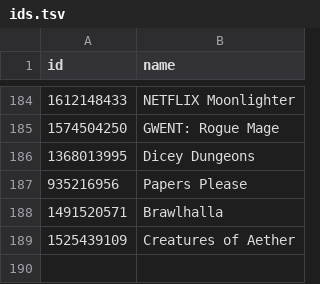
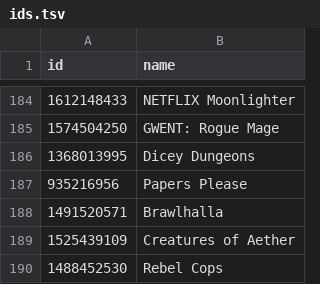
Before and after one commit to albertquiroga/awesome-ios-game-ports, a TSV file: ids.tsv, drawn as a sheet; only a part is shown, gaps mark what is left out; the diff names each change by its address in the sheet, - before the commit and + after, or states it on an @@ line.

Commit message:
Added rebel cops

```diff
--- a/ids.tsv
+++ b/ids.tsv
+row 190: 1488452530 | Rebel Cops
```
